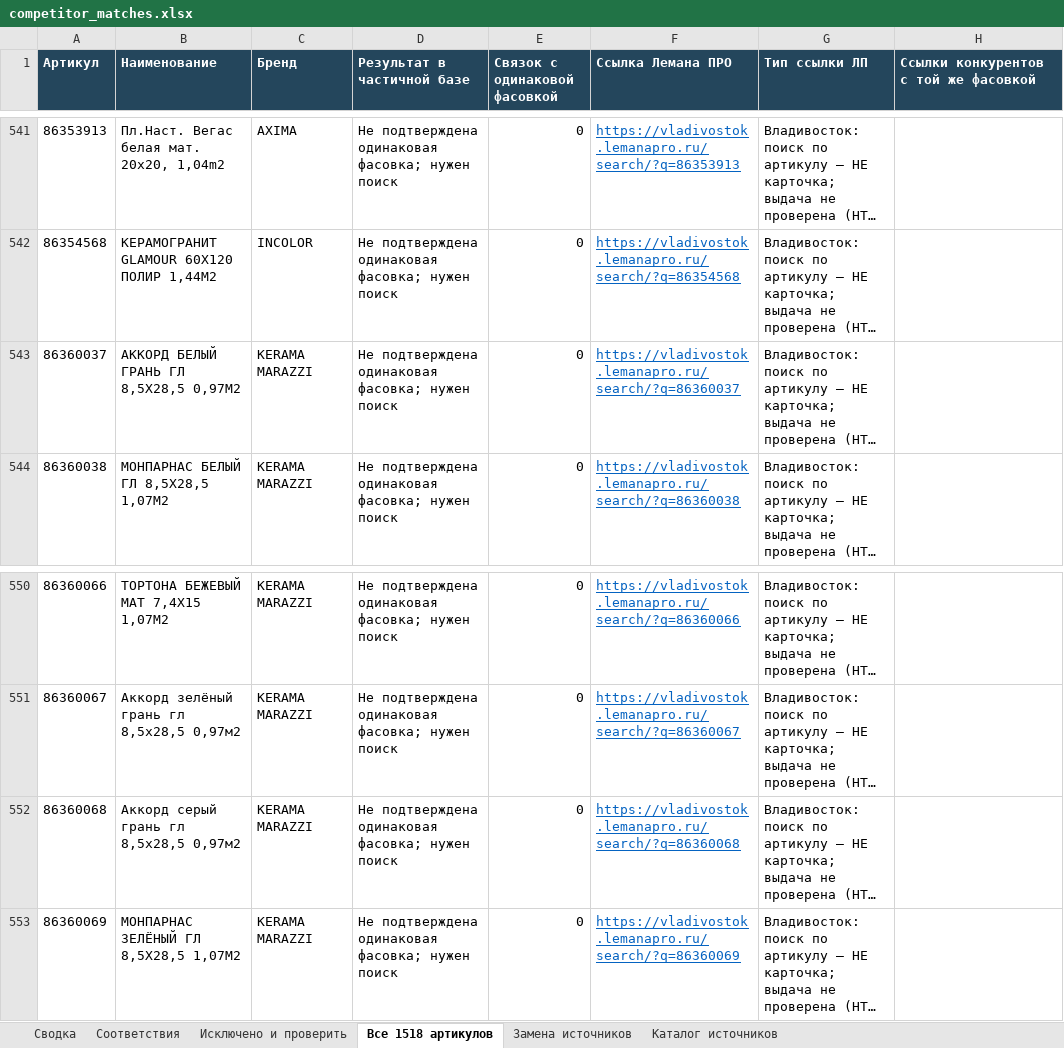
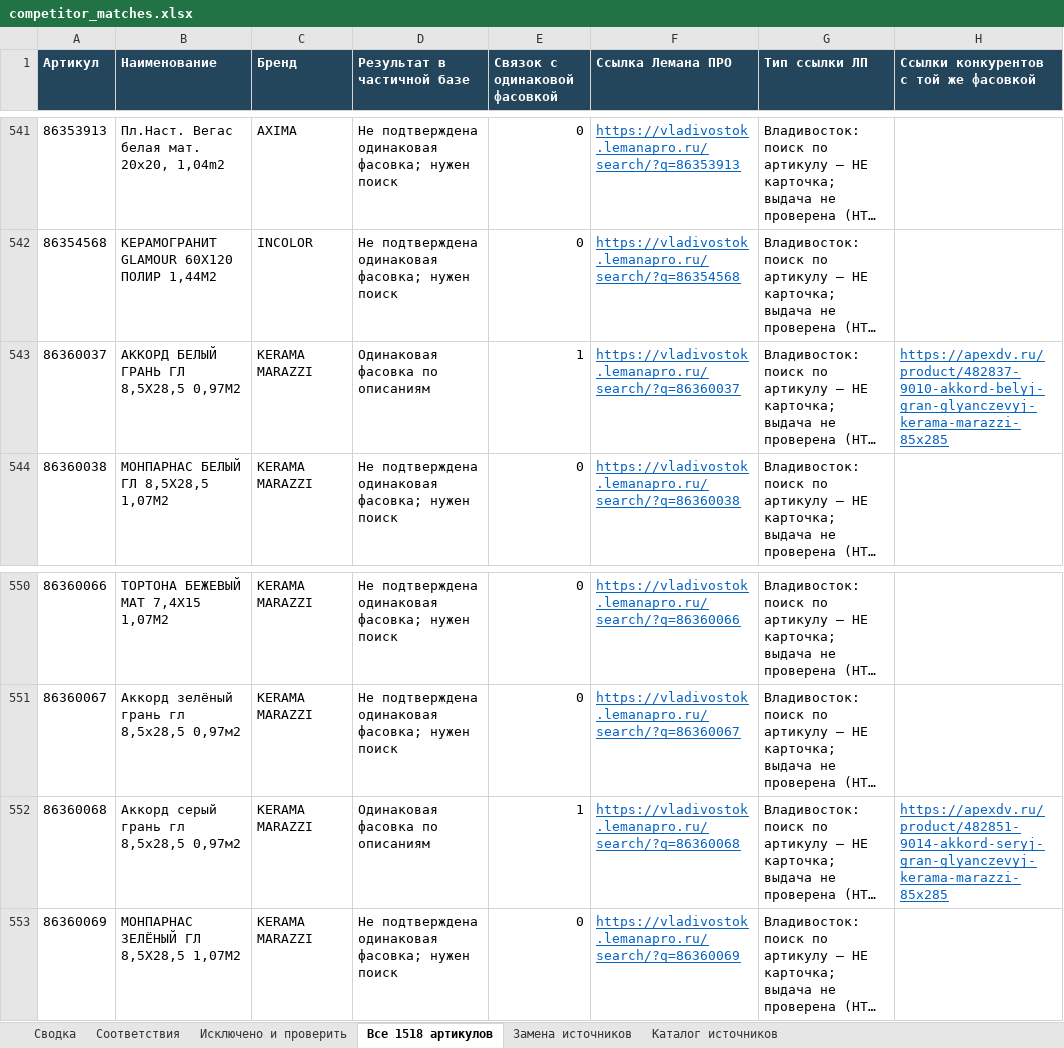
Before and after one commit to dmitrypalych44-ai/cloude, an Excel workbook: reports/competitor_matches.xlsx, sheet Все 1518 артикулов, drawn as a sheet; only a part is shown, gaps mark what is left out; long unchanged cells end in …; values as stored, in another font and other column widths than the file's, no borders; the diff names each change by its address in the sheet, - before the commit and + after, or states it on an @@ line.

```diff
--- a/reports/competitor_matches.xlsx (sheet Все 1518 артикулов)
+++ b/reports/competitor_matches.xlsx (sheet Все 1518 артикулов)
-D543 (Результат в частичной базе): Не подтверждена одинаковая фасовка; нужен поиск
+D543 (Результат в частичной базе): Одинаковая фасовка по описаниям
-E543 (Связок с одинаковой фасовкой): 0
+E543 (Связок с одинаковой фасовкой): 1
-H543: (empty)
+H543: https://apexdv.ru/product/482837-9010-akkord-belyj-gran-glyanczevyj-kerama-marazzi-85x285
-D552 (Результат в частичной базе): Не подтверждена одинаковая фасовка; нужен поиск
+D552 (Результат в частичной базе): Одинаковая фасовка по описаниям
-E552 (Связок с одинаковой фасовкой): 0
+E552 (Связок с одинаковой фасовкой): 1
-H552: (empty)
+H552: https://apexdv.ru/product/482851-9014-akkord-seryj-gran-glyanczevyj-kerama-marazzi-85x285
```
Also changed, not shown: sheet Исключено и проверить, sheet Соответствия, sheet Каталог источников, sheet Сводка, 5 other files.
